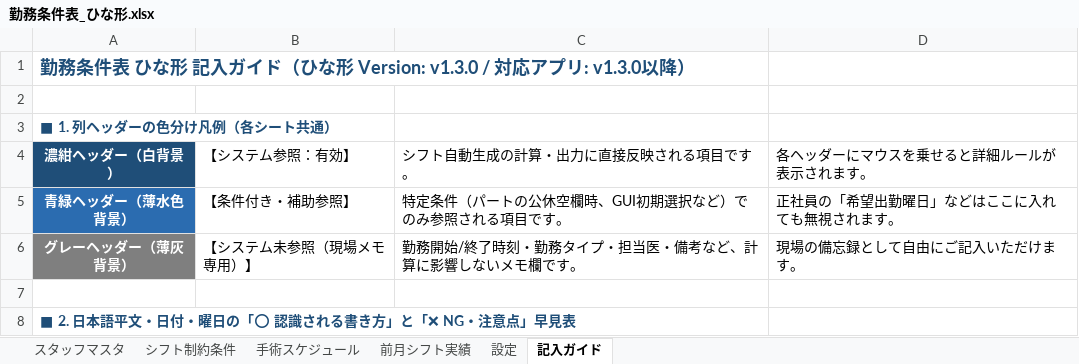
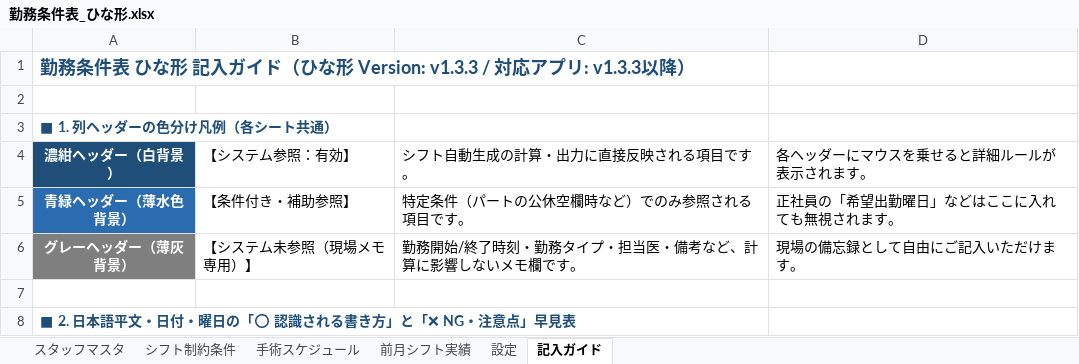
Before and after one commit to stono713426-creator/shift_ccreate_rust, an Excel workbook: 勤務条件表_ひな形.xlsx, sheet 記入ガイド, drawn as a sheet; only a part is shown; values as stored, in another font and other column widths than the file's, no borders; the diff names each change by its address in the sheet, - before the commit and + after, or states it on an @@ line.

```diff
--- a/勤務条件表_ひな形.xlsx (sheet 記入ガイド)
+++ b/勤務条件表_ひな形.xlsx (sheet 記入ガイド)
-A1 (濃紺ヘッダー（白背景）): …な形 Version: v1.3.0 / 対応アプリ: v1.3.0以降）
+A1 (濃紺ヘッダー（白背景）): …な形 Version: v1.3.3 / 対応アプリ: v1.3.3以降）
-C5 (シフト自動生成の計算・出力に直接反映される項目です。): 特定条件（パートの公休空欄時、GUI初期選択など）でのみ参照される項目です。
+C5 (シフト自動生成の計算・出力に直接反映される項目です。): 特定条件（パートの公休空欄時など）でのみ参照される項目です。
```
Also changed, not shown: sheet 手術スケジュール, 10 other files.
